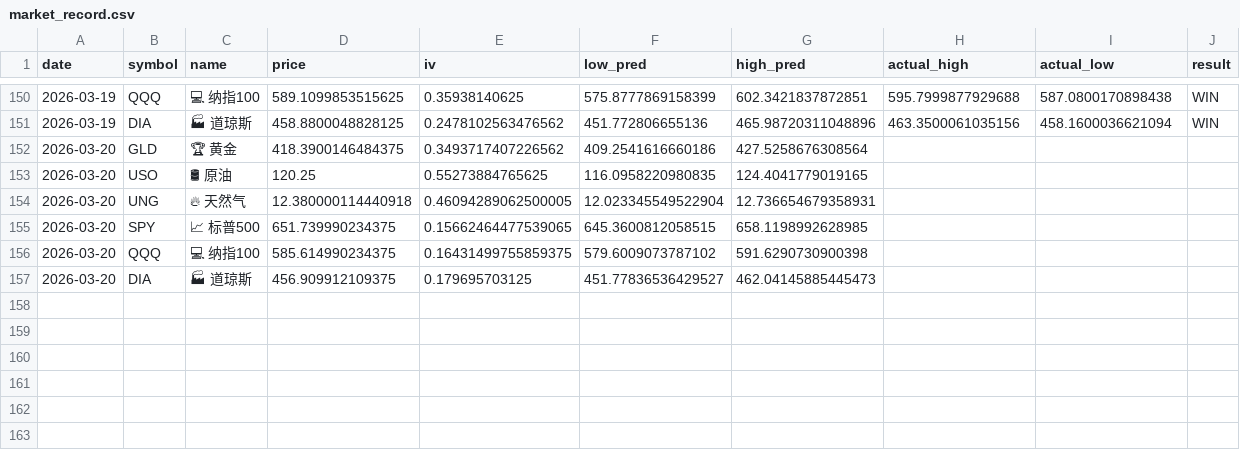
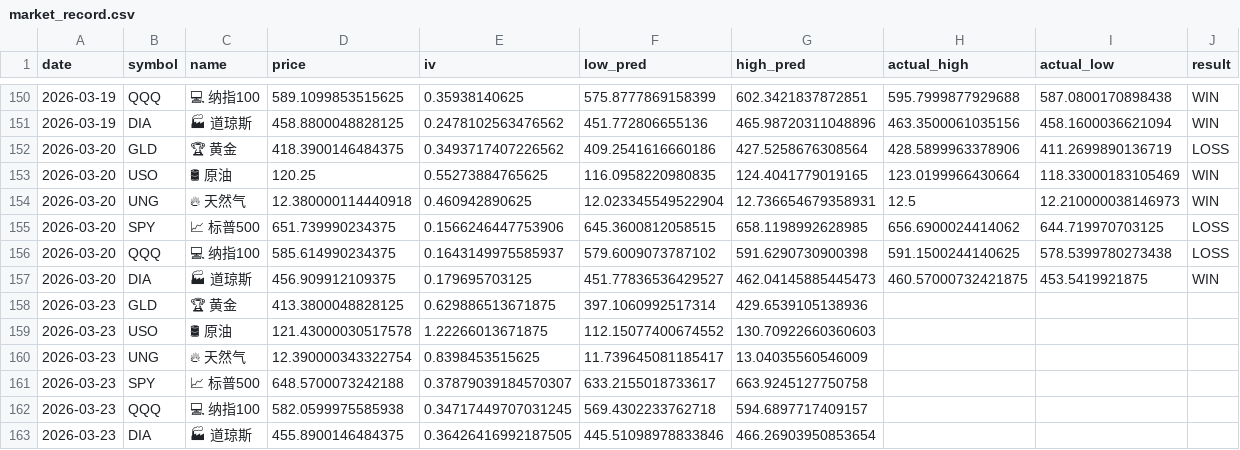
Before and after one commit to dancai1024/dancaidaily-market-Databot, a CSV file: market_record.csv, drawn as a sheet; only a part is shown, gaps mark what is left out; the diff names each change by its address in the sheet, - before the commit and + after, or states it on an @@ line.

```diff
--- a/market_record.csv
+++ b/market_record.csv
-H152 (actual_high): (empty)
+H152 (actual_high): 428.5899963378906
-I152 (actual_low): (empty)
+I152 (actual_low): 411.2699890136719
-J152 (result): (empty)
+J152 (result): LOSS
-H153 (actual_high): (empty)
+H153 (actual_high): 123.0199966430664
-I153 (actual_low): (empty)
+I153 (actual_low): 118.33000183105469
-J153:J154 (result): (empty)
+J153:J154 (result): WIN
-E154 (iv): 0.46094289062500005
+E154 (iv): 0.460942890625
-H154 (actual_high): (empty)
+H154 (actual_high): 12.5
-I154 (actual_low): (empty)
+I154 (actual_low): 12.210000038146973
-E155 (iv): 0.15662464477539065
+E155 (iv): 0.1566246447753906
-H155 (actual_high): (empty)
+H155 (actual_high): 656.6900024414062
-I155 (actual_low): (empty)
+I155 (actual_low): 644.719970703125
-J155:J156 (result): (empty)
+J155:J156 (result): LOSS
-E156 (iv): 0.16431499755859375
+E156 (iv): 0.1643149975585937
-H156 (actual_high): (empty)
+H156 (actual_high): 591.1500244140625
-I156 (actual_low): (empty)
+I156 (actual_low): 578.5399780273438
-H157 (actual_high): (empty)
+H157 (actual_high): 460.57000732421875
-I157 (actual_low): (empty)
+I157 (actual_low): 453.5419921875
-J157 (result): (empty)
+J157 (result): WIN
+row 158: 2026-03-23 | GLD | 🏆 黄金 | 413.3800048828125 | 0.629886513671875 | 397.1060992517314 | 429.6539105138936
+row 159: 2026-03-23 | USO | 🛢 原油 | 121.43000030517578 | 1.22266013671875 | 112.15077400674552 | 130.70922660360603
+row 160: 2026-03-23 | UNG | 🔥 天然气 | 12.390000343322754 | 0.8398453515625 | 11.739645081185417 | 13.04035560546009
+row 161: 2026-03-23 | SPY | 📈 标普500 | 648.5700073242188 | 0.37879039184570307 | 633.2155018733617 | 663.9245127750758
+row 162: 2026-03-23 | QQQ | 💻 纳指100 | 582.0599975585938 | 0.34717449707031245 | 569.4302233762718 | 594.6897717409157
+row 163: 2026-03-23 | DIA | 🏭 道琼斯 | 455.8900146484375 | 0.36426416992187505 | 445.51098978833846 | 466.26903950853654
```
